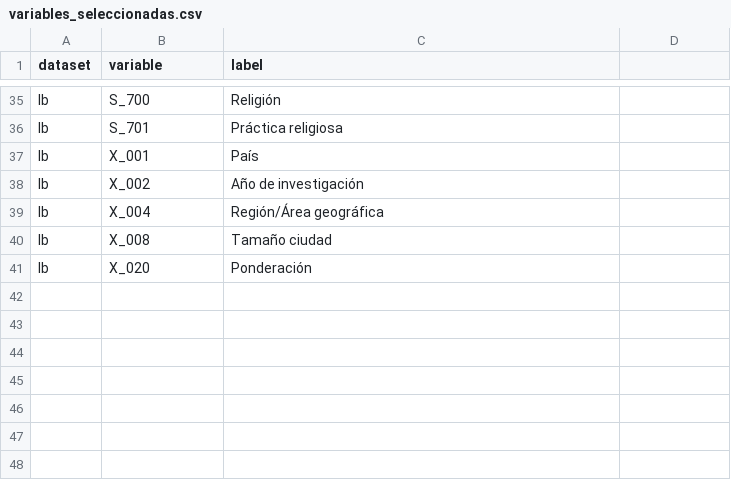
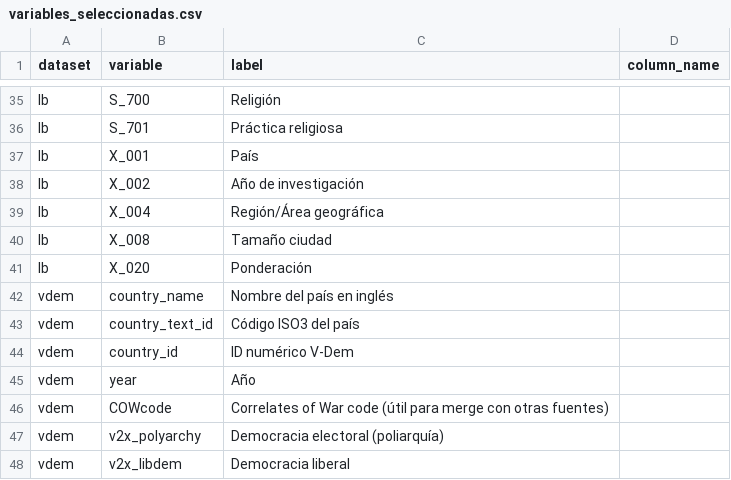
Before and after one commit to PatricioPorrasM/DemocraticSatisfactionLatam, a CSV file: data/variables/variables_seleccionadas.csv, drawn as a sheet; only a part is shown, gaps mark what is left out; the diff names each change by its address in the sheet, - before the commit and + after, or states it on an @@ line.

```diff
--- a/data/variables/variables_seleccionadas.csv
+++ b/data/variables/variables_seleccionadas.csv
-D1: (empty)
+D1: column_name
+row 42: vdem | country_name | Nombre del país en inglés
+row 43: vdem | country_text_id | Código ISO3 del país
+row 44: vdem | country_id | ID numérico V-Dem
+row 45: vdem | year | Año
+row 46: vdem | COWcode | Correlates of War code (útil para merge con otras fuentes)
+row 47: vdem | v2x_polyarchy | Democracia electoral (poliarquía)
+row 48: vdem | v2x_libdem | Democracia liberal
```
Also changed, not shown: 4 other files.
